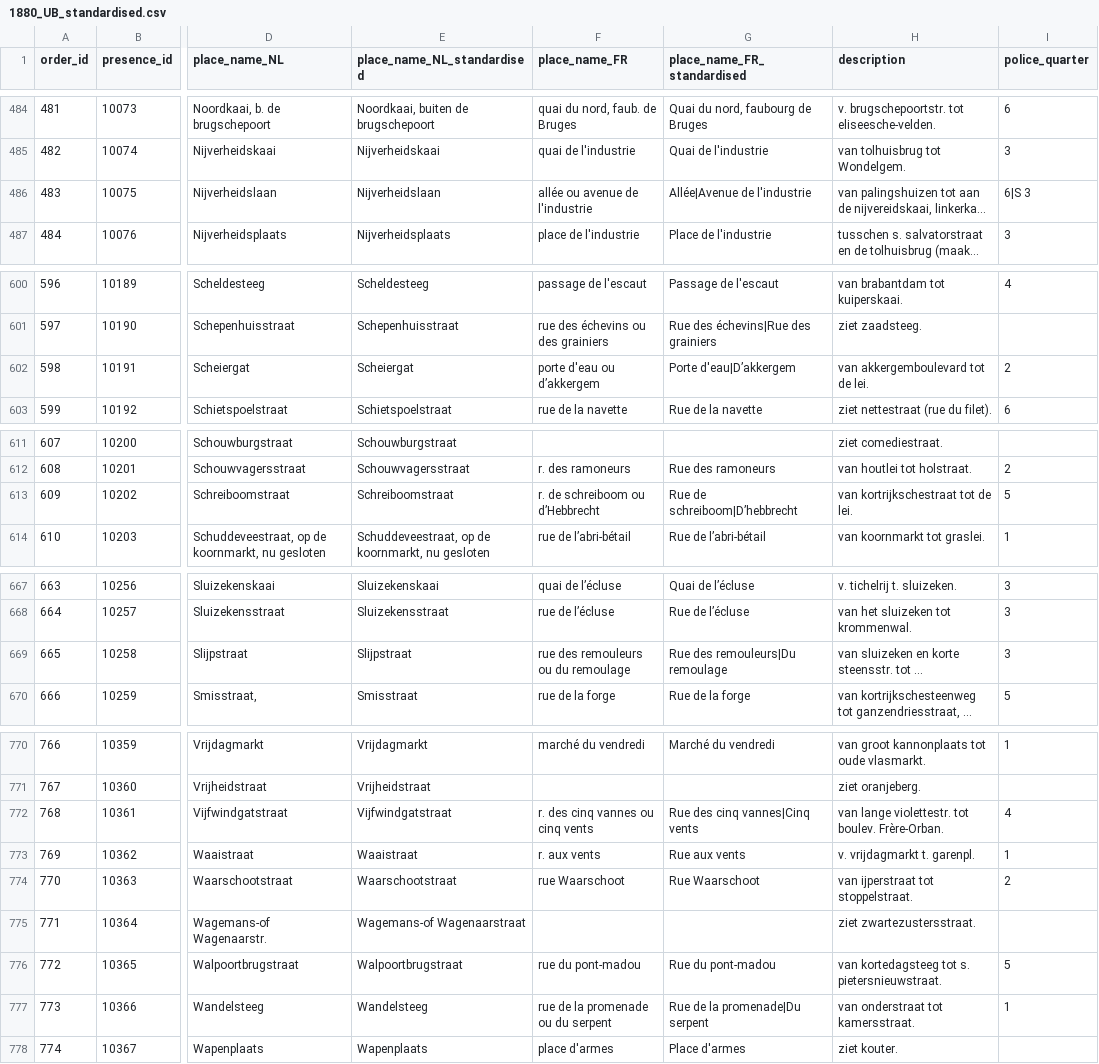
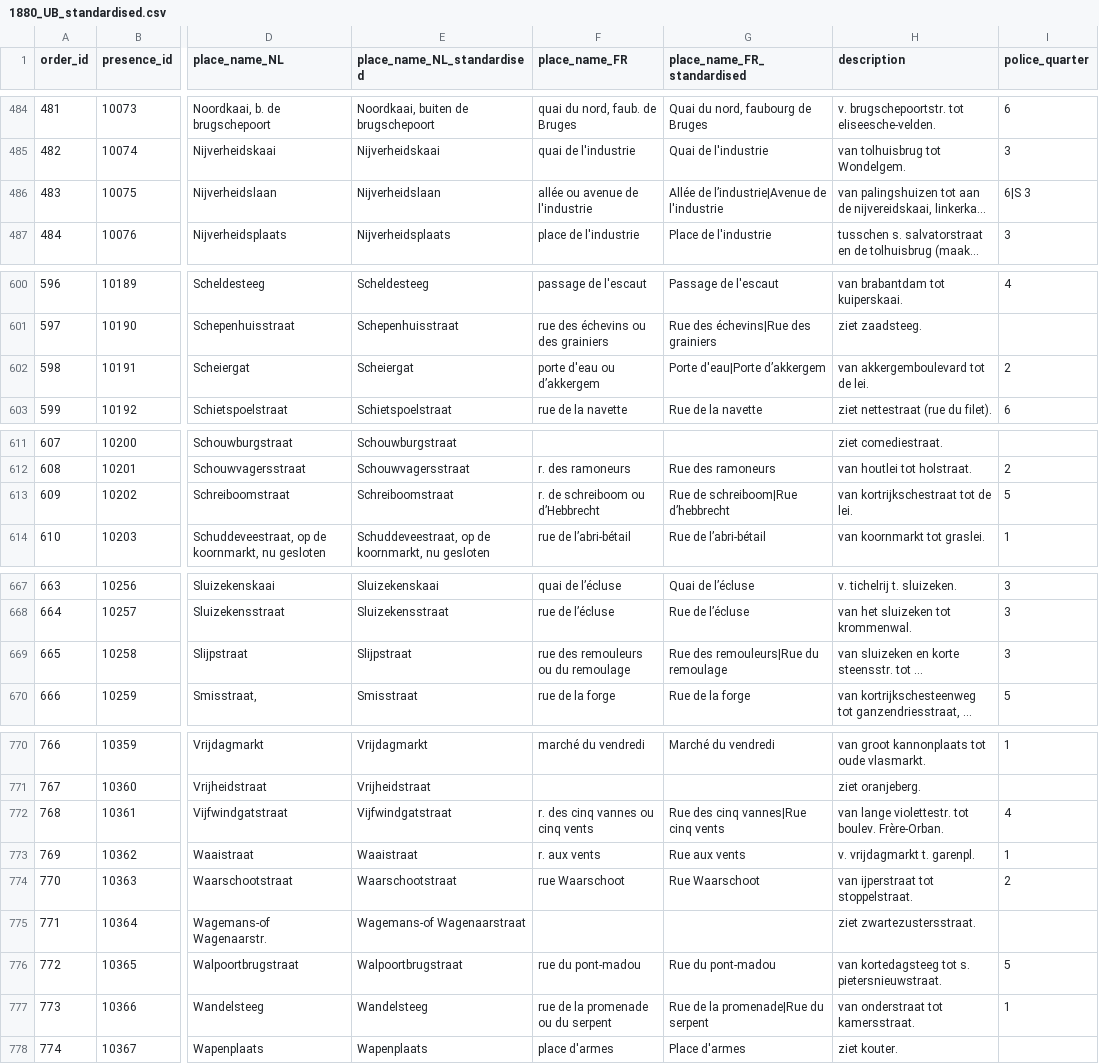
Before and after one commit to VincentDucatteeuw/Ghent-Gazetteer, a CSV file: data/derived/place observations/Wegwijzers der Stad Gent/Street indexes/1880_UB_standardised.csv, drawn as a sheet; only a part is shown, gaps mark what is left out; long unchanged cells end in …; the diff names each change by its address in the sheet, - before the commit and + after, or states it on an @@ line.

Commit message:
Minor data cleaning

```diff
--- a/data/derived/place observations/Wegwijzers der Stad Gent/Street indexes/1880_UB_standardised.csv
+++ b/data/derived/place observations/Wegwijzers der Stad Gent/Street indexes/1880_UB_standardised.csv
-G486 (place_name_FR_standardised): Allée|Avenue de l'industrie
+G486 (place_name_FR_standardised): Allée de l’industrie|Avenue de l'industrie
-G602 (place_name_FR_standardised): Porte d'eau|D’akkergem
+G602 (place_name_FR_standardised): Porte d'eau|Porte d’akkergem
-G613 (place_name_FR_standardised): Rue de schreiboom|D’hebbrecht
+G613 (place_name_FR_standardised): Rue de schreiboom|Rue d’hebbrecht
-G669 (place_name_FR_standardised): Rue des remouleurs|Du remoulage
+G669 (place_name_FR_standardised): Rue des remouleurs|Rue du remoulage
-G772 (place_name_FR_standardised): Rue des cinq vannes|Cinq vents
+G772 (place_name_FR_standardised): Rue des cinq vannes|Rue cinq vents
-G777 (place_name_FR_standardised): Rue de la promenade|Du serpent
+G777 (place_name_FR_standardised): Rue de la promenade|Rue du serpent
```
Also changed, not shown: data/derived/place observations/Wegwijzers der Stad Gent/Street indexes/1875_UB_standardised.csv, data/derived/place observations/Wegwijzers der Stad Gent/Street indexes/1878_UB_standardised.csv, 3 other files.
